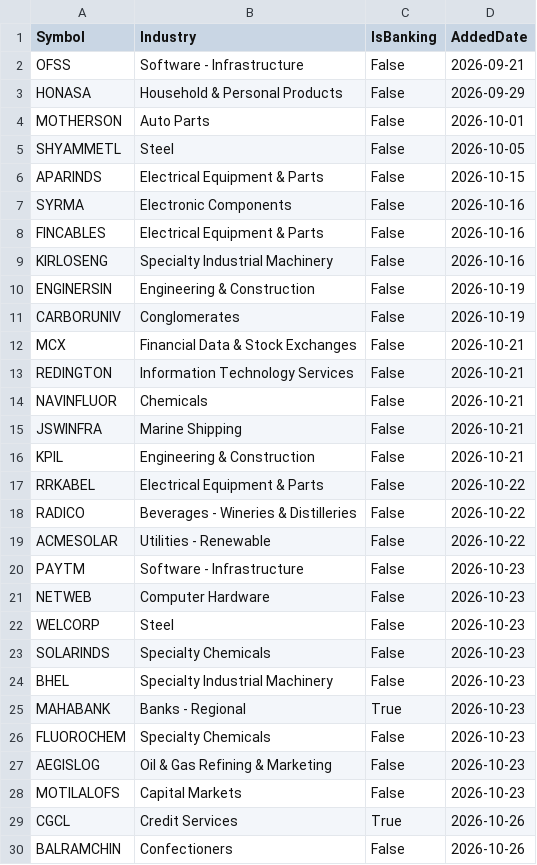
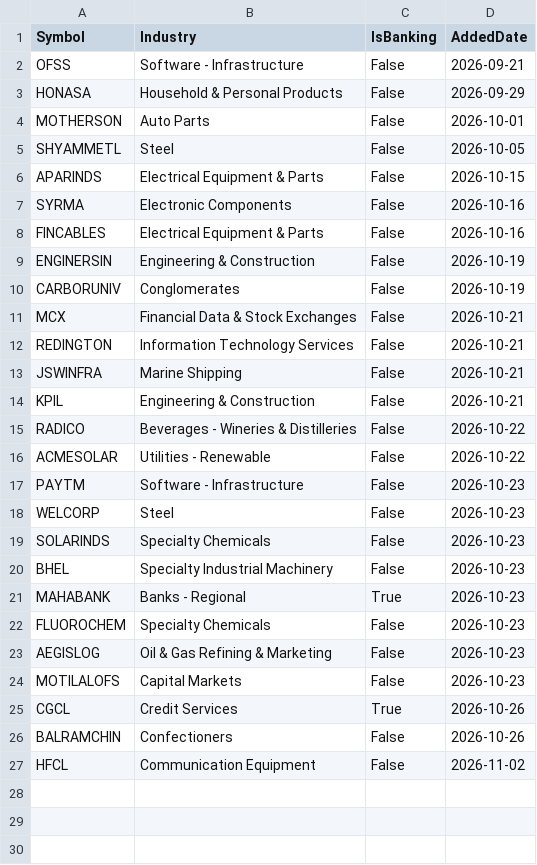
Before and after one commit to finnyrajmann/nse-bb_ema_cross, a CSV file: data/pending_bb_ema_cross.csv, drawn as a sheet; removed rows and columns are numbered as before the commit, all else as after; the diff names each change by its address in the sheet, - before the commit and + after, or states it on an @@ line.

Commit message:
Auto-update — 2026-11-02

```diff
--- a/data/pending_bb_ema_cross.csv
+++ b/data/pending_bb_ema_cross.csv
-row 9: KIRLOSENG | Specialty Industrial Machinery | False | 2026-10-16
-row 14: NAVINFLUOR | Chemicals | False | 2026-10-21
-row 17: RRKABEL | Electrical Equipment & Parts | False | 2026-10-22
-row 21: NETWEB | Computer Hardware | False | 2026-10-23
+row 27: HFCL | Communication Equipment | False | 2026-11-02
```
